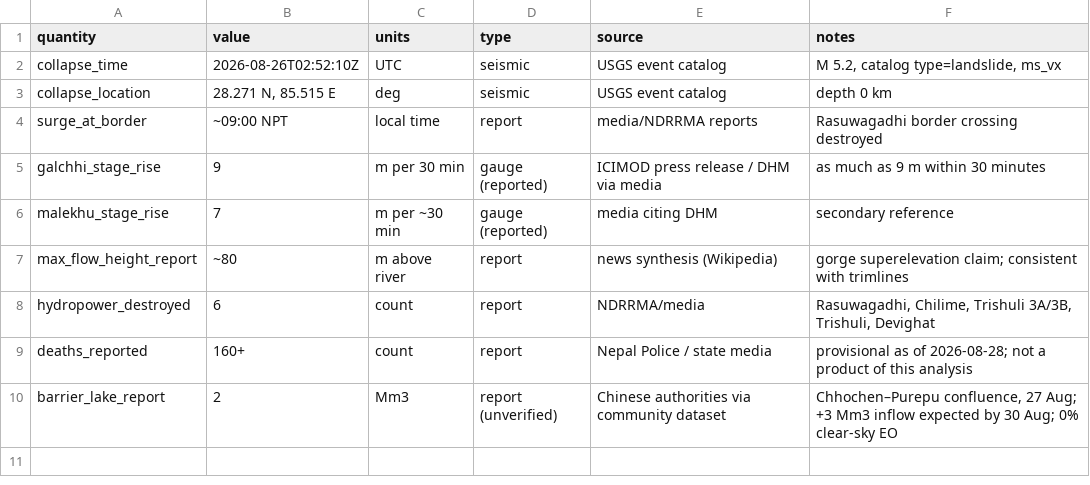
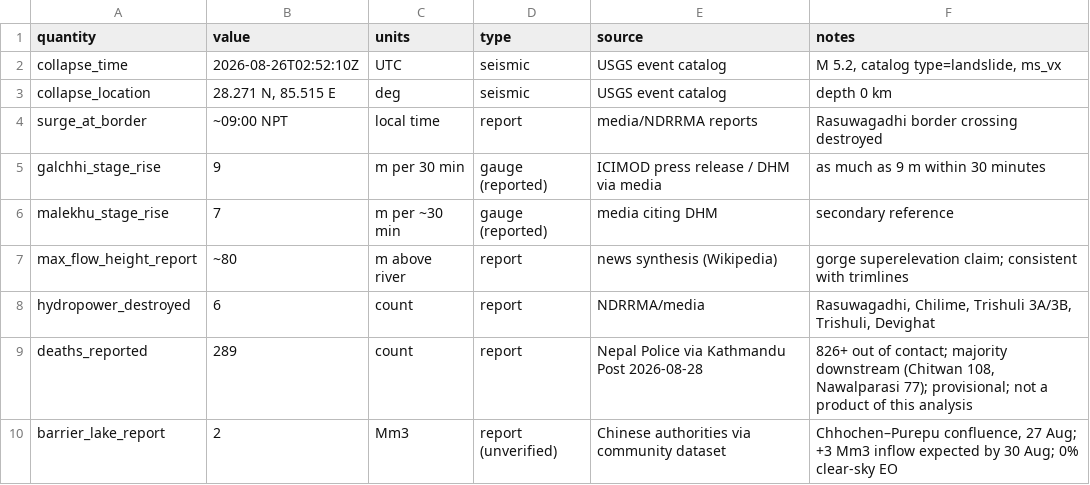
Before and after one commit to geo-pera/bhotekoshi-2026-reconstruction, a CSV file: docs/OBSERVATIONS.csv, drawn as a sheet.

Commit message:
Update reported casualty figures (289 confirmed, 826+ out of contact, 28 Aug)

```diff
--- a/docs/OBSERVATIONS.csv
+++ b/docs/OBSERVATIONS.csv
@@ -8,3 +8,3 @@ max_flow_height_report,~80,m above river,report,news synthesis (Wikipedia),gorge
 hydropower_destroyed,6,count,report,NDRRMA/media,"Rasuwagadhi, Chilime, Trishuli 3A/3B, Trishuli, Devighat"
-deaths_reported,160+,count,report,Nepal Police / state media,provisional as of 2026-08-28; not a product of this analysis
+deaths_reported,289,count,report,Nepal Police via Kathmandu Post 2026-08-28,"826+ out of contact; majority downstream (Chitwan 108, Nawalparasi 77); provisional; not a product of this analysis"
 barrier_lake_report,2,Mm3,report (unverified),Chinese authorities via community dataset,"Chhochen–Purepu confluence, 27 Aug; +3 Mm3 inflow expected by 30 Aug; 0% clear-sky EO"
```
